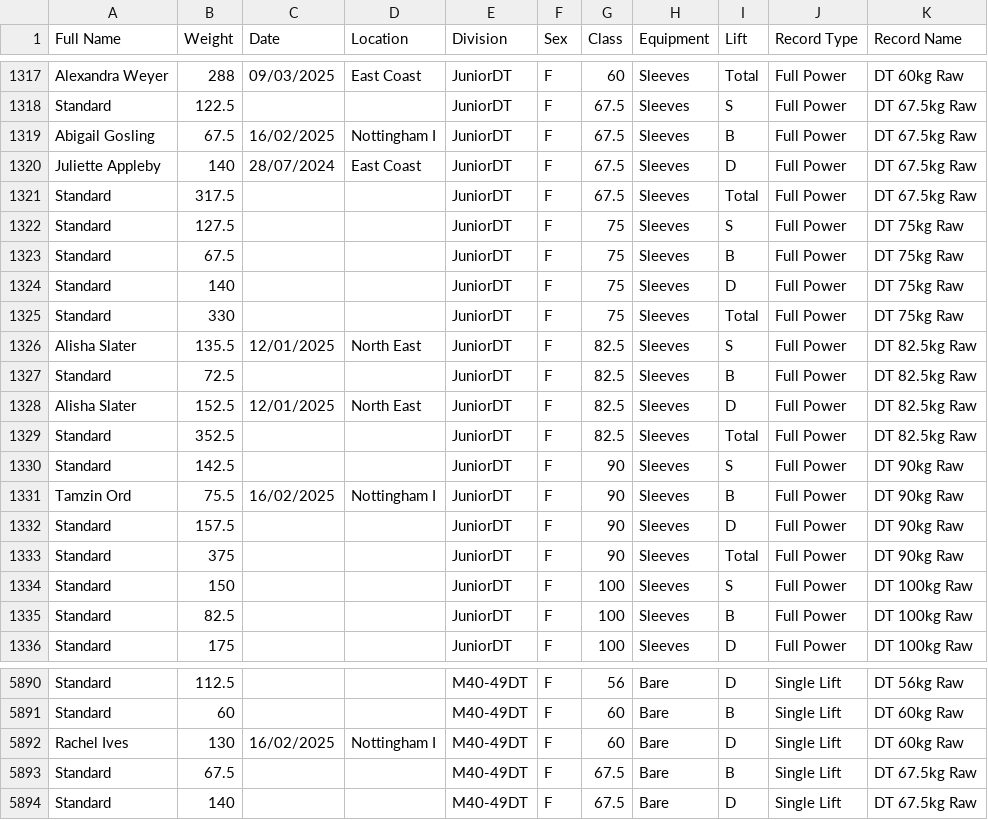
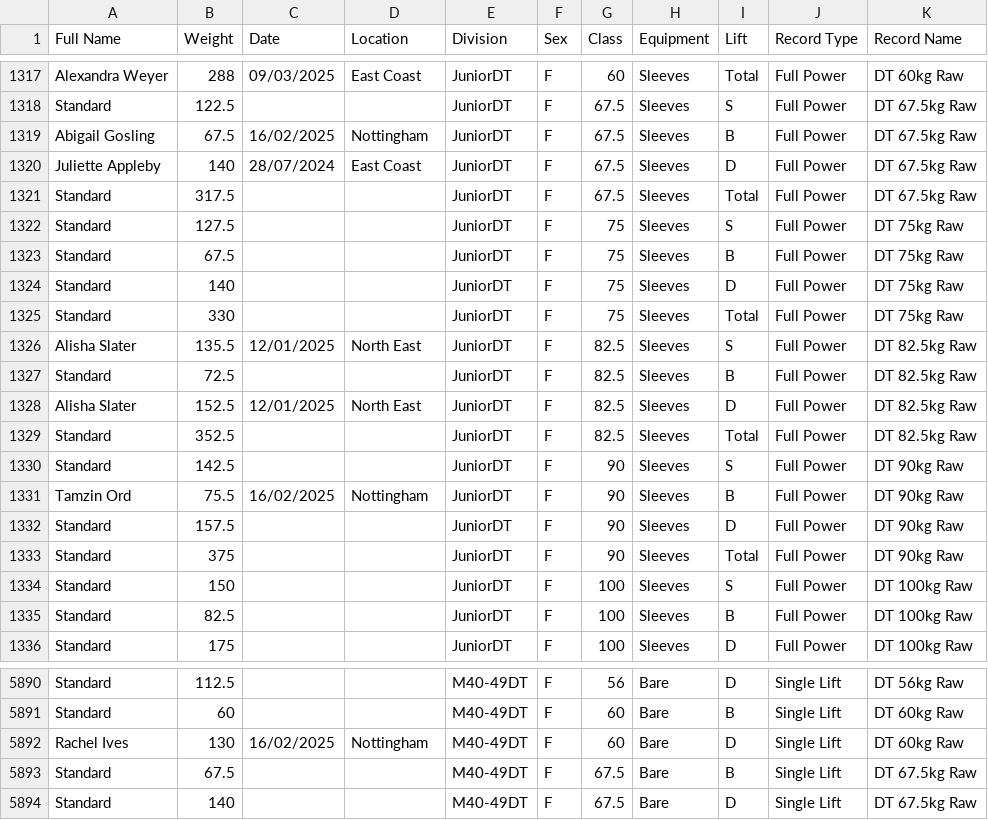
Before and after one commit to AdamWRPF/test, a CSV file: Records Master Sheet.csv, drawn as a sheet; only a part is shown, gaps mark what is left out.

Commit message:
Add files via upload

```diff
--- a/Records Master Sheet.csv
+++ b/Records Master Sheet.csv
@@ -1318,3 +1318,3 @@ Alexandra Weyer,288,09/03/2025,East Coast,JuniorDT,F,60,Sleeves,Total,Full Power
 Standard,122.5,,,JuniorDT,F,67.5,Sleeves,S,Full Power,DT 67.5kg Raw
-Abigail Gosling,67.5,16/02/2025,Nottingham I,JuniorDT,F,67.5,Sleeves,B,Full Power,DT 67.5kg Raw
+Abigail Gosling,67.5,16/02/2025,Nottingham,JuniorDT,F,67.5,Sleeves,B,Full Power,DT 67.5kg Raw
 Juliette Appleby,140,28/07/2024,East Coast,JuniorDT,F,67.5,Sleeves,D,Full Power,DT 67.5kg Raw
@@ -1330,3 +1330,3 @@ Standard,352.5,,,JuniorDT,F,82.5,Sleeves,Total,Full Power,DT 82.5kg Raw
 Standard,142.5,,,JuniorDT,F,90,Sleeves,S,Full Power,DT 90kg Raw
-Tamzin Ord,75.5,16/02/2025,Nottingham I,JuniorDT,F,90,Sleeves,B,Full Power,DT 90kg Raw
+Tamzin Ord,75.5,16/02/2025,Nottingham,JuniorDT,F,90,Sleeves,B,Full Power,DT 90kg Raw
 Standard,157.5,,,JuniorDT,F,90,Sleeves,D,Full Power,DT 90kg Raw
@@ -5891,3 +5891,3 @@ Standard,112.5,,,M40-49DT,F,56,Bare,D,Single Lift,DT 56kg Raw
 Standard,60,,,M40-49DT,F,60,Bare,B,Single Lift,DT 60kg Raw
-Rachel Ives,130,16/02/2025,Nottingham I,M40-49DT,F,60,Bare,D,Single Lift,DT 60kg Raw
+Rachel Ives,130,16/02/2025,Nottingham,M40-49DT,F,60,Bare,D,Single Lift,DT 60kg Raw
 Standard,67.5,,,M40-49DT,F,67.5,Bare,B,Single Lift,DT 67.5kg Raw
```
